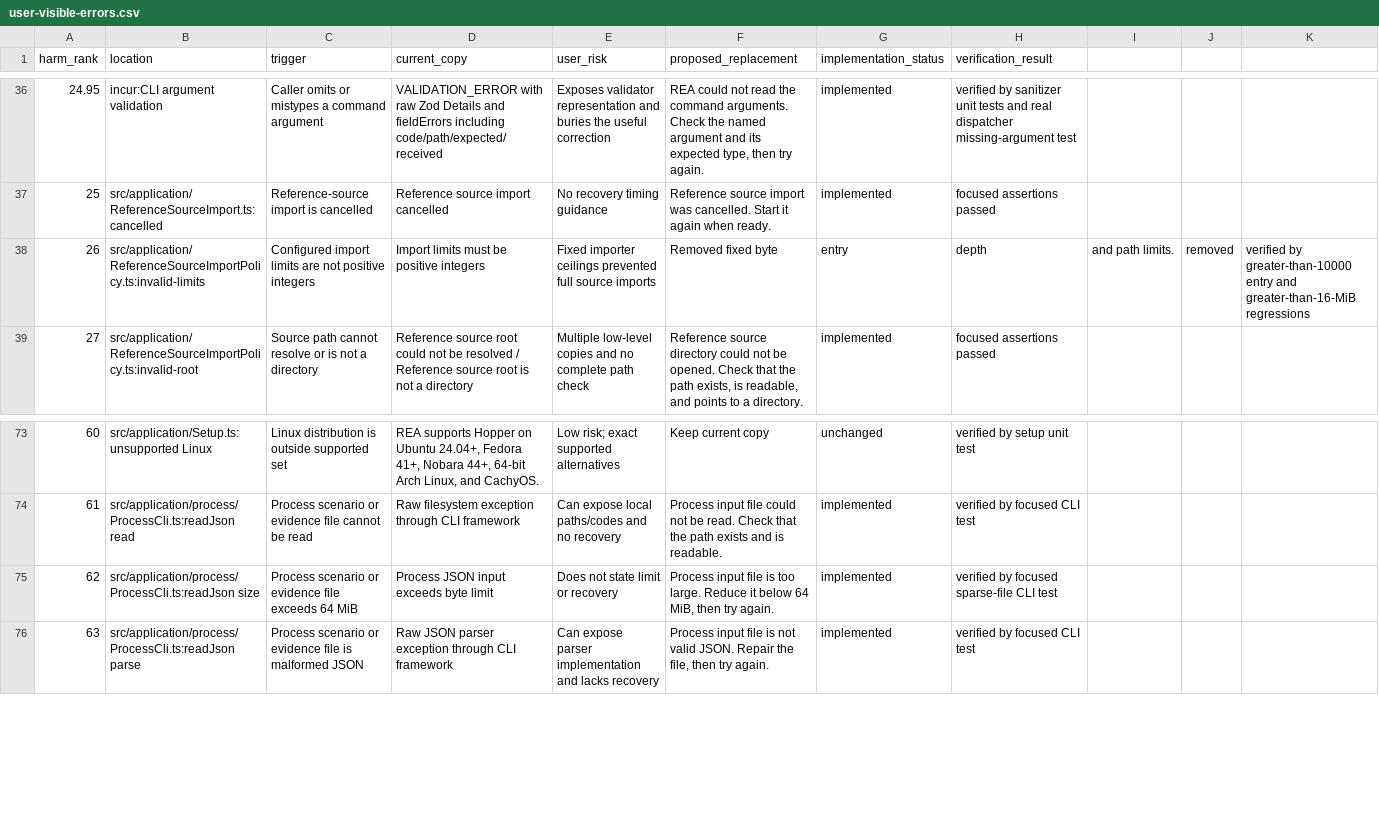
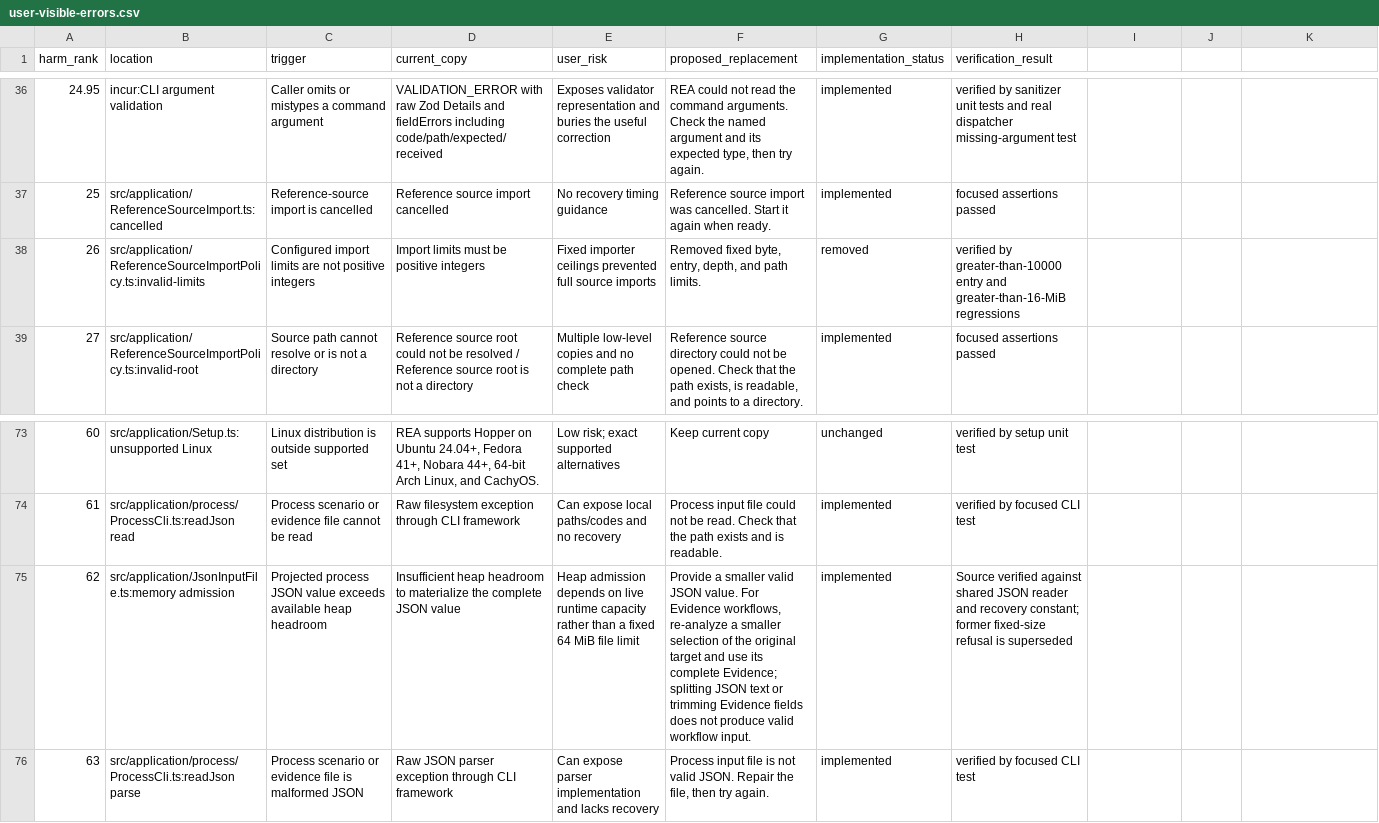
Before and after one commit to potentialgenie/rea_tool, a CSV file: docs/user-visible-errors.csv, drawn as a sheet; only a part is shown, gaps mark what is left out; the diff names each change by its address in the sheet, - before the commit and + after, or states it on an @@ line.

Commit message:
docs(errors): describe live JSON heap admission
Replace the superseded fixed 64 MiB process-input refusal with the shared reader diagnostic and recovery text. Restore CSV field boundaries in the adjacent import-limit catalogue entry.

Refs #5077. Verification is source consistency and CSV parsing, without a new large-file runtime claim.

```diff
--- a/docs/user-visible-errors.csv
+++ b/docs/user-visible-errors.csv
-F38 (proposed_replacement): Removed fixed byte
+F38 (proposed_replacement): Removed fixed byte, entry, depth, and path limits.
-G38 (implementation_status): entry
+G38 (implementation_status): removed
-H38 (verification_result): depth
+H38 (verification_result): verified by greater-than-10000 entry and greater-than-16-MiB regressions
-I38: and path limits.
+I38: (empty)
-J38: removed
+J38: (empty)
-K38: verified by greater-than-10000 entry and greater-than-16-MiB regressions
+K38: (empty)
-B75 (location): src/application/process/ProcessCli.ts:readJson size
+B75 (location): src/application/JsonInputFile.ts:memory admission
-C75 (trigger): Process scenario or evidence file exceeds 64 MiB
+C75 (trigger): Projected process JSON value exceeds available heap headroom
-D75 (current_copy): Process JSON input exceeds byte limit
+D75 (current_copy): Insufficient heap headroom to materialize the complete JSON value
-E75 (user_risk): Does not state limit or recovery
+E75 (user_risk): Heap admission depends on live runtime capacity rather than a fixed 64 MiB file limit
-F75 (proposed_replacement): Process input file is too large. Reduce it below 64 MiB, then try again.
+F75 (proposed_replacement): Provide a smaller valid JSON value. For Evidence workflows, re-analyze a smaller selection of the original target and use its complete Evidence; splitting JSON text or trimming Evidence fields does not produce valid workflow input.
-H75 (verification_result): verified by focused sparse-file CLI test
+H75 (verification_result): Source verified against shared JSON reader and recovery constant; former fixed-size refusal is superseded
```
